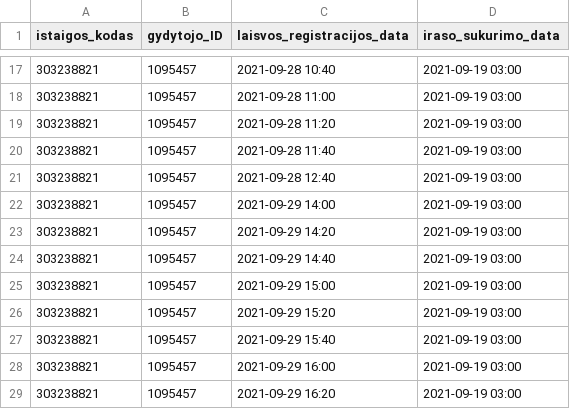
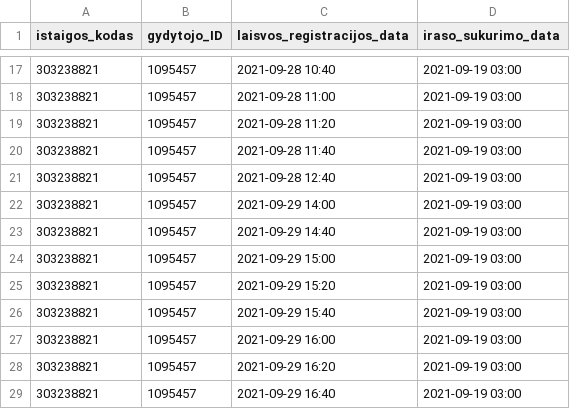
Before and after one commit to sveikatos-klinika/registrations_giles, a CSV file: 303238821_free_registrations.csv, drawn as a sheet; only a part is shown, gaps mark what is left out; the shorter side is filled out with more unchanged rows; the diff names each change by its address in the sheet, - before the commit and + after, or states it on an @@ line.

Commit message:
Sveikatos centras GILES automatic update

```diff
--- a/303238821_free_registrations.csv
+++ b/303238821_free_registrations.csv
-row 23: 303238821 | 1095457 | 2021-09-29 14:20 | 2021-09-19 03:00
```
